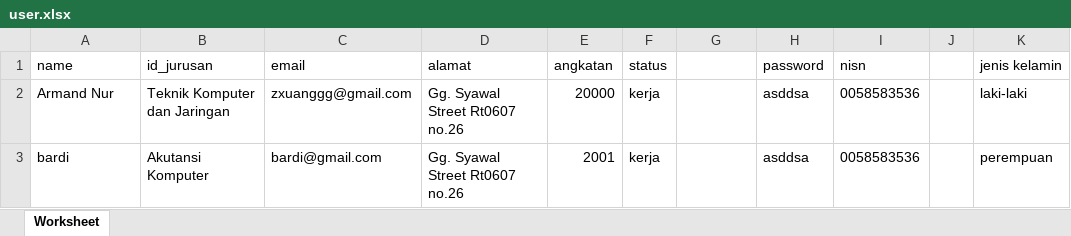
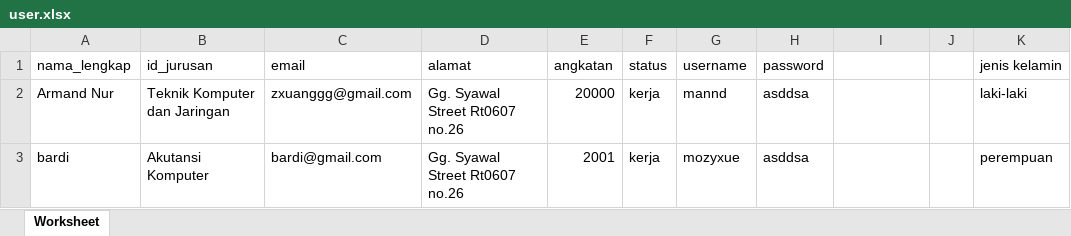
Before and after one commit to armandnur10/Sistem-Informasi-Alumni, an Excel workbook: public/DataExcel/user.xlsx, sheet Worksheet, drawn as a sheet; values as stored, in another font and other column widths than the file's, no borders; the diff names each change by its address in the sheet, - before the commit and + after, or states it on an @@ line.

```diff
--- a/public/DataExcel/user.xlsx (sheet Worksheet)
+++ b/public/DataExcel/user.xlsx (sheet Worksheet)
-A1: name
+A1: nama_lengkap
-G1: (empty)
+G1: username
-I1: nisn
+I1: (empty)
-G2 (username): (empty)
+G2 (username): mannd
-I2:I3: 0058583536
+I2:I3: (empty)
-G3 (username): (empty)
+G3 (username): mozyxue
```
Also changed, not shown: 15 other files.
